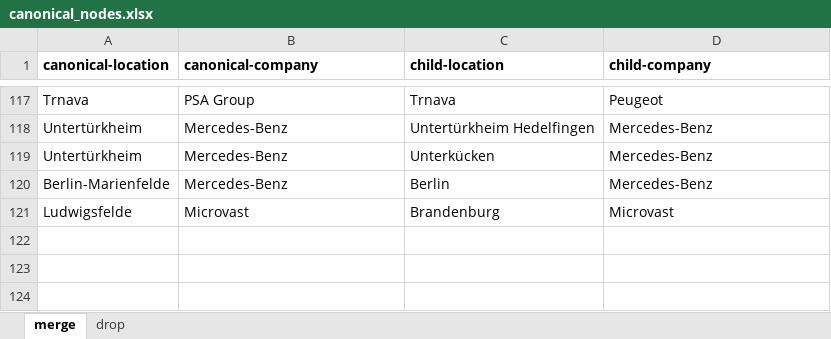
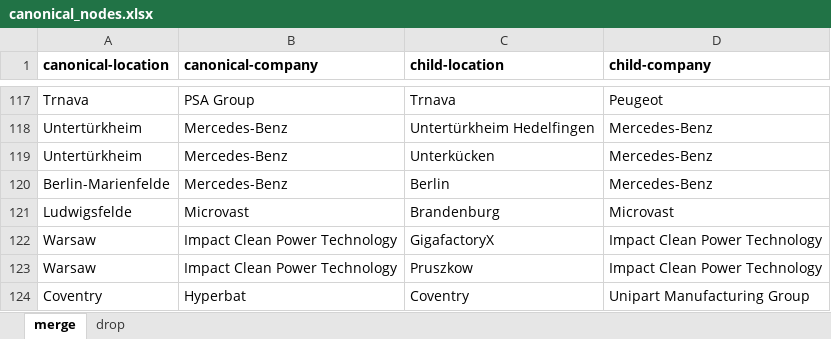
Before and after one commit to benmcwilliams/tuone-core, an Excel workbook: src/inputs/canonical_nodes.xlsx, sheet merge, drawn as a sheet; only a part is shown, gaps mark what is left out; values as stored, in another font and other column widths than the file's, no borders; the diff names each change by its address in the sheet, - before the commit and + after, or states it on an @@ line.

```diff
--- a/src/inputs/canonical_nodes.xlsx (sheet merge)
+++ b/src/inputs/canonical_nodes.xlsx (sheet merge)
+row 122: Warsaw | Impact Clean Power Technology | GigafactoryX | Impact Clean Power Technology
+row 123: Warsaw | Impact Clean Power Technology | Pruszkow | Impact Clean Power Technology
+row 124: Coventry | Hyperbat | Coventry | Unipart Manufacturing Group
```
Also changed, not shown: 55 other files.
